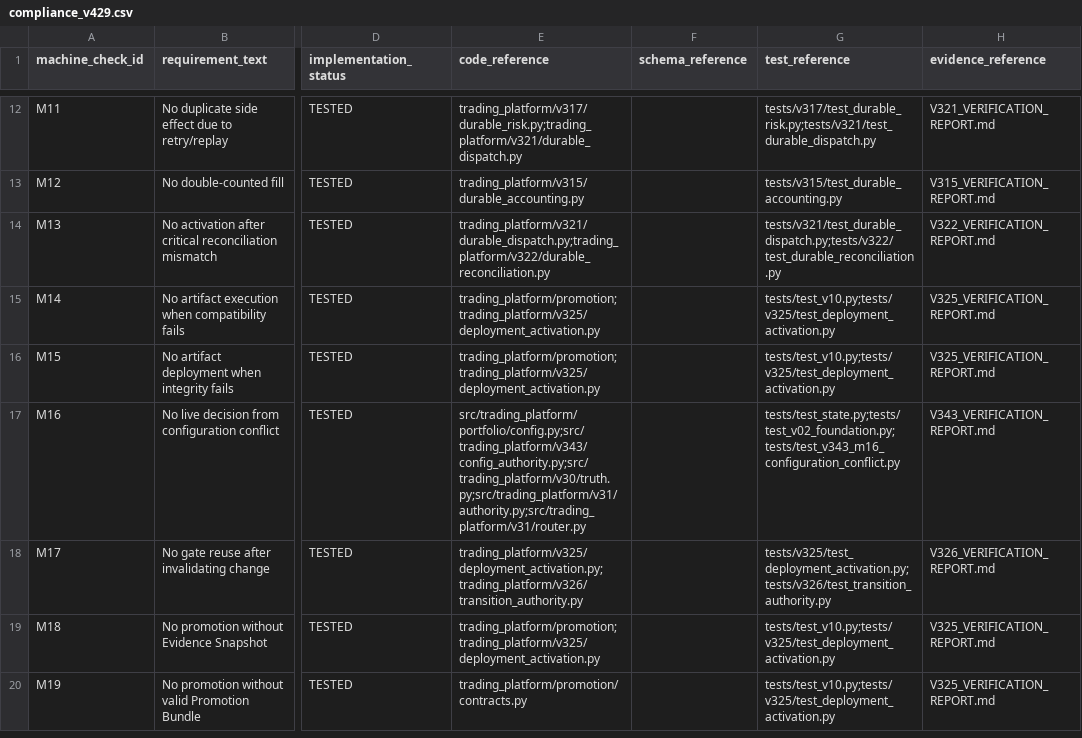
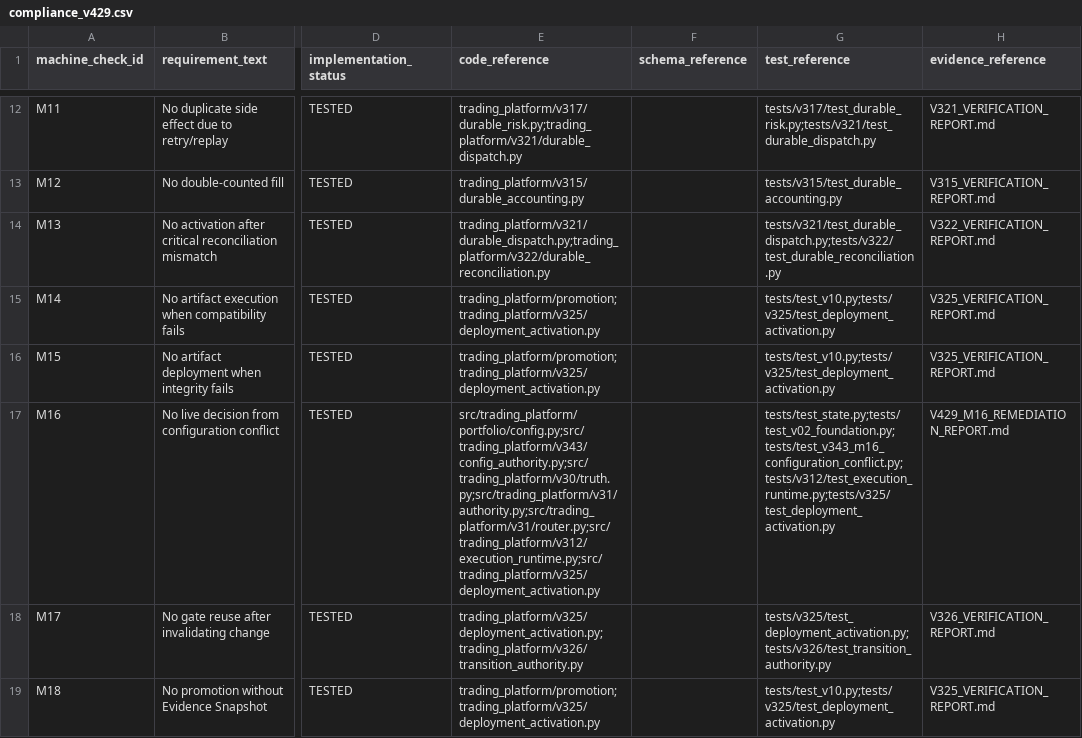
Before and after one commit to Zenex-cpp/Quant_trading_platform, a CSV file: compliance_v429.csv, drawn as a sheet; only a part is shown, gaps mark what is left out; the shorter side is filled out with more unchanged rows; the diff names each change by its address in the sheet, - before the commit and + after, or states it on an @@ line.

Commit message:
Bind config authority to execution and deployment

```diff
--- a/compliance_v429.csv
+++ b/compliance_v429.csv
-E17 (code_reference): src/trading_platform/portfolio/config.py;src/trading_platform/v343/config_authority.py;src/trading_platform/v30/truth.py;src/trading_platform/v31/authority.py;src/trading_platform/v31/router.py
+E17 (code_reference): src/trading_platform/portfolio/config.py;src/trading_platform/v343/config_authority.py;src/trading_platform/v30/truth.py;src/trading_platform/v31/authority.py;src/trading_platform/v31/router.py;src/trading_platform/v312/execution_runtime.py;src/trading_platform/v325/deployment_activation.py
-G17 (test_reference): tests/test_state.py;tests/test_v02_foundation.py;tests/test_v343_m16_configuration_conflict.py
+G17 (test_reference): tests/test_state.py;tests/test_v02_foundation.py;tests/test_v343_m16_configuration_conflict.py;tests/v312/test_execution_runtime.py;tests/v325/test_deployment_activation.py
-H17 (evidence_reference): V343_VERIFICATION_REPORT.md
+H17 (evidence_reference): V429_M16_REMEDIATION_REPORT.md
```
Also changed, not shown: 22 other files.
